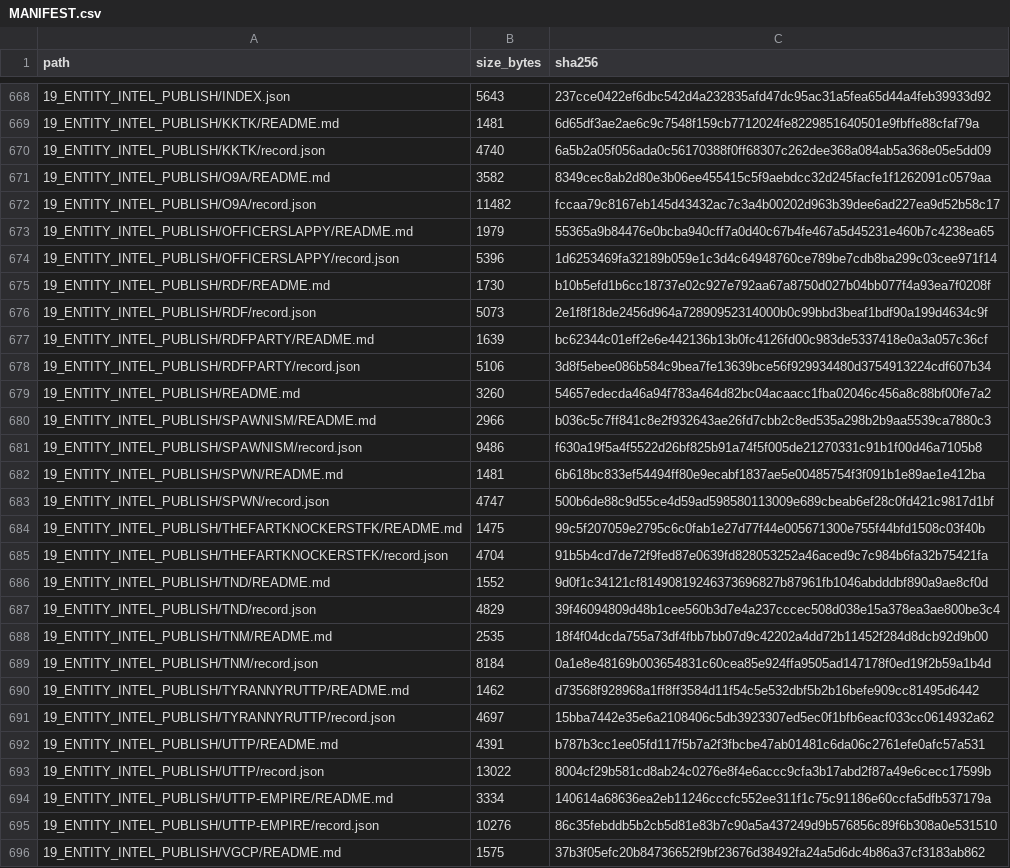
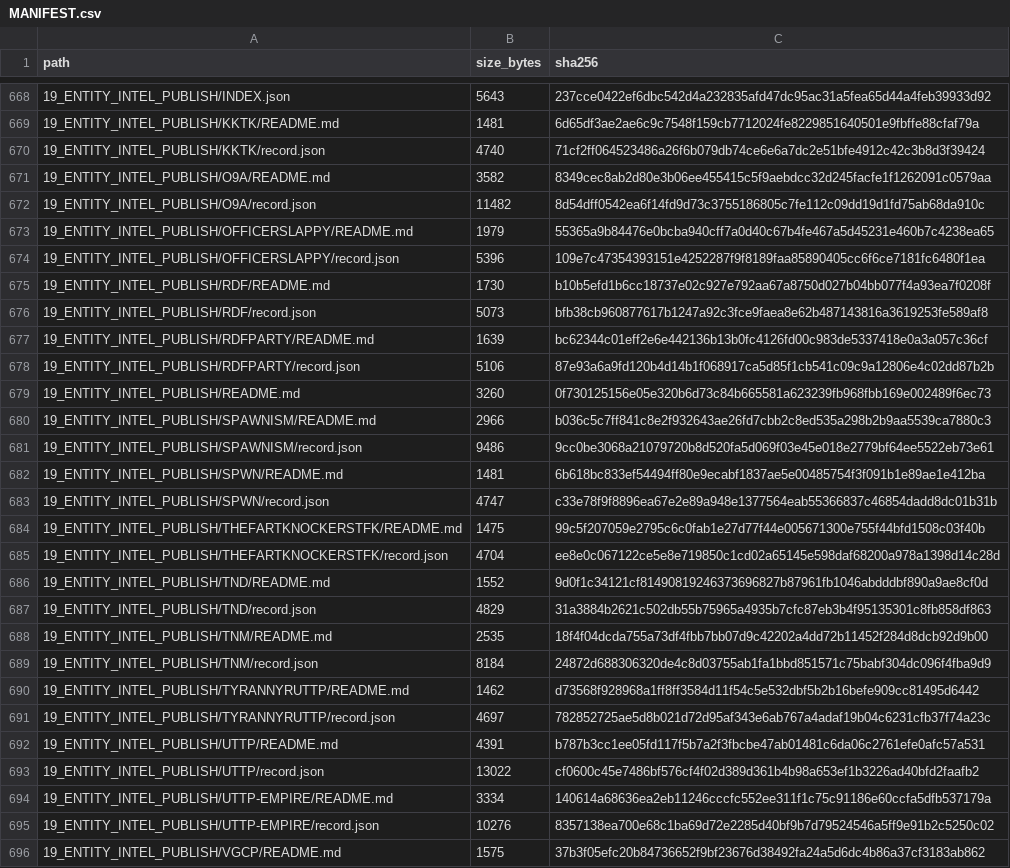
Before and after one commit to AnonCatalyst/UTTP, a CSV file: 00_READ_FIRST/MANIFEST.csv, drawn as a sheet; only a part is shown, gaps mark what is left out; the diff covers the shown part only.

```diff
--- a/00_READ_FIRST/MANIFEST.csv
+++ b/00_READ_FIRST/MANIFEST.csv
@@ -669,28 +669,28 @@ path,size_bytes,sha256
 19_ENTITY_INTEL_PUBLISH/KKTK/README.md,1481,6d65df3ae2ae6c9c7548f159cb7712024fe8229851640501e9fbffe88cfaf79a
-19_ENTITY_INTEL_PUBLISH/KKTK/record.json,4740,6a5b2a05f056ada0c56170388f0ff68307c262dee368a084ab5a368e05e5dd09
+19_ENTITY_INTEL_PUBLISH/KKTK/record.json,4740,71cf2ff064523486a26f6b079db74ce6e6a7dc2e51bfe4912c42c3b8d3f39424
 19_ENTITY_INTEL_PUBLISH/O9A/README.md,3582,8349cec8ab2d80e3b06ee455415c5f9aebdcc32d245facfe1f1262091c0579aa
-19_ENTITY_INTEL_PUBLISH/O9A/record.json,11482,fccaa79c8167eb145d43432ac7c3a4b00202d963b39dee6ad227ea9d52b58c17
+19_ENTITY_INTEL_PUBLISH/O9A/record.json,11482,8d54dff0542ea6f14fd9d73c3755186805c7fe112c09dd19d1fd75ab68da910c
 19_ENTITY_INTEL_PUBLISH/OFFICERSLAPPY/README.md,1979,55365a9b84476e0bcba940cff7a0d40c67b4fe467a5d45231e460b7c4238ea65
-19_ENTITY_INTEL_PUBLISH/OFFICERSLAPPY/record.json,5396,1d6253469fa32189b059e1c3d4c64948760ce789be7cdb8ba299c03cee971f14
+19_ENTITY_INTEL_PUBLISH/OFFICERSLAPPY/record.json,5396,109e7c47354393151e4252287f9f8189faa85890405cc6f6ce7181fc6480f1ea
 19_ENTITY_INTEL_PUBLISH/RDF/README.md,1730,b10b5efd1b6cc18737e02c927e792aa67a8750d027b04bb077f4a93ea7f0208f
-19_ENTITY_INTEL_PUBLISH/RDF/record.json,5073,2e1f8f18de2456d964a72890952314000b0c99bbd3beaf1bdf90a199d4634c9f
+19_ENTITY_INTEL_PUBLISH/RDF/record.json,5073,bfb38cb960877617b1247a92c3fce9faea8e62b487143816a3619253fe589af8
 19_ENTITY_INTEL_PUBLISH/RDFPARTY/README.md,1639,bc62344c01eff2e6e442136b13b0fc4126fd00c983de5337418e0a3a057c36cf
-19_ENTITY_INTEL_PUBLISH/RDFPARTY/record.json,5106,3d8f5ebee086b584c9bea7fe13639bce56f929934480d3754913224cdf607b34
-19_ENTITY_INTEL_PUBLISH/README.md,3260,54657edecda46a94f783a464d82bc04acaacc1fba02046c456a8c88bf00fe7a2
+19_ENTITY_INTEL_PUBLISH/RDFPARTY/record.json,5106,87e93a6a9fd120b4d14b1f068917ca5d85f1cb541c09c9a12806e4c02dd87b2b
+19_ENTITY_INTEL_PUBLISH/README.md,3260,0f730125156e05e320b6d73c84b665581a623239fb968fbb169e002489f6ec73
 19_ENTITY_INTEL_PUBLISH/SPAWNISM/README.md,2966,b036c5c7ff841c8e2f932643ae26fd7cbb2c8ed535a298b2b9aa5539ca7880c3
-19_ENTITY_INTEL_PUBLISH/SPAWNISM/record.json,9486,f630a19f5a4f5522d26bf825b91a74f5f005de21270331c91b1f00d46a7105b8
+19_ENTITY_INTEL_PUBLISH/SPAWNISM/record.json,9486,9cc0be3068a21079720b8d520fa5d069f03e45e018e2779bf64ee5522eb73e61
 19_ENTITY_INTEL_PUBLISH/SPWN/README.md,1481,6b618bc833ef54494ff80e9ecabf1837ae5e00485754f3f091b1e89ae1e412ba
-19_ENTITY_INTEL_PUBLISH/SPWN/record.json,4747,500b6de88c9d55ce4d59ad598580113009e689cbeab6ef28c0fd421c9817d1bf
+19_ENTITY_INTEL_PUBLISH/SPWN/record.json,4747,c33e78f9f8896ea67e2e89a948e1377564eab55366837c46854dadd8dc01b31b
 19_ENTITY_INTEL_PUBLISH/THEFARTKNOCKERSTFK/README.md,1475,99c5f207059e2795c6c0fab1e27d77f44e005671300e755f44bfd1508c03f40b
-19_ENTITY_INTEL_PUBLISH/THEFARTKNOCKERSTFK/record.json,4704,91b5b4cd7de72f9fed87e0639fd828053252a46aced9c7c984b6fa32b75421fa
+19_ENTITY_INTEL_PUBLISH/THEFARTKNOCKERSTFK/record.json,4704,ee8e0c067122ce5e8e719850c1cd02a65145e598daf68200a978a1398d14c28d
 19_ENTITY_INTEL_PUBLISH/TND/README.md,1552,9d0f1c34121cf81490819246373696827b87961fb1046abdddbf890a9ae8cf0d
-19_ENTITY_INTEL_PUBLISH/TND/record.json,4829,39f46094809d48b1cee560b3d7e4a237cccec508d038e15a378ea3ae800be3c4
+19_ENTITY_INTEL_PUBLISH/TND/record.json,4829,31a3884b2621c502db55b75965a4935b7cfc87eb3b4f95135301c8fb858df863
 19_ENTITY_INTEL_PUBLISH/TNM/README.md,2535,18f4f04dcda755a73df4fbb7bb07d9c42202a4dd72b11452f284d8dcb92d9b00
-19_ENTITY_INTEL_PUBLISH/TNM/record.json,8184,0a1e8e48169b003654831c60cea85e924ffa9505ad147178f0ed19f2b59a1b4d
+19_ENTITY_INTEL_PUBLISH/TNM/record.json,8184,24872d688306320de4c8d03755ab1fa1bbd851571c75babf304dc096f4fba9d9
 19_ENTITY_INTEL_PUBLISH/TYRANNYRUTTP/README.md,1462,d73568f928968a1ff8ff3584d11f54c5e532dbf5b2b16befe909cc81495d6442
-19_ENTITY_INTEL_PUBLISH/TYRANNYRUTTP/record.json,4697,15bba7442e35e6a2108406c5db3923307ed5ec0f1bfb6eacf033cc0614932a62
+19_ENTITY_INTEL_PUBLISH/TYRANNYRUTTP/record.json,4697,782852725ae5d8b021d72d95af343e6ab767a4adaf19b04c6231cfb37f74a23c
 19_ENTITY_INTEL_PUBLISH/UTTP/README.md,4391,b787b3cc1ee05fd117f5b7a2f3fbcbe47ab01481c6da06c2761efe0afc57a531
-19_ENTITY_INTEL_PUBLISH/UTTP/record.json,13022,8004cf29b581cd8ab24c0276e8f4e6accc9cfa3b17abd2f87a49e6cecc17599b
+19_ENTITY_INTEL_PUBLISH/UTTP/record.json,13022,cf0600c45e7486bf576cf4f02d389d361b4b98a653ef1b3226ad40bfd2faafb2
 19_ENTITY_INTEL_PUBLISH/UTTP-EMPIRE/README.md,3334,140614a68636ea2eb11246cccfc552ee311f1c75c91186e60ccfa5dfb537179a
-19_ENTITY_INTEL_PUBLISH/UTTP-EMPIRE/record.json,10276,86c35febddb5b2cb5d81e83b7c90a5a437249d9b576856c89f6b308a0e531510
+19_ENTITY_INTEL_PUBLISH/UTTP-EMPIRE/record.json,10276,8357138ea700e68c1ba69d72e2285d40bf9b7d79524546a5ff9e91b2c5250c02
 19_ENTITY_INTEL_PUBLISH/VGCP/README.md,1575,37b3f05efc20b84736652f9bf23676d38492fa24a5d6dc4b86a37cf3183ab862
```
Also changed, not shown: 26 edited cells elsewhere in this file, 33 other files.
